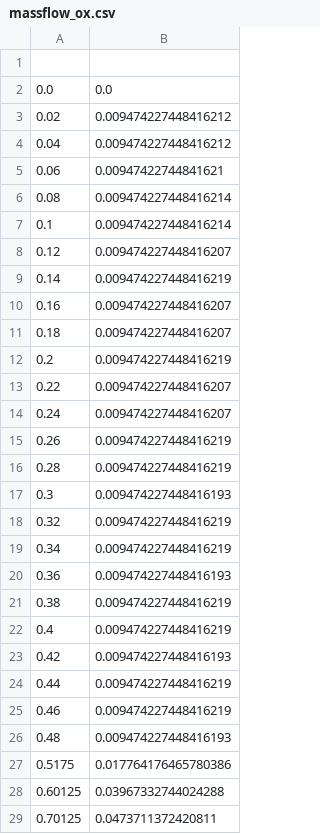
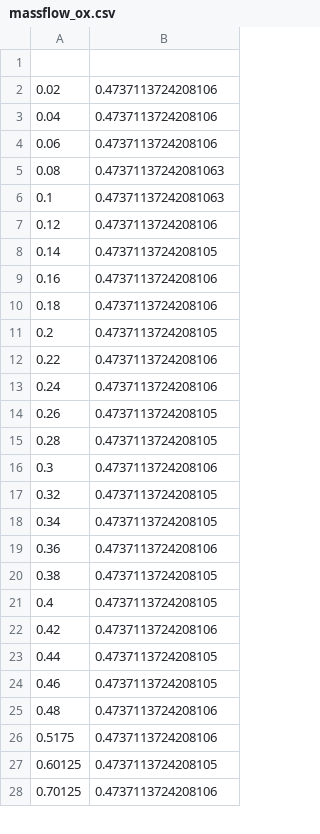
Before and after one commit to SpaceTeam/ORLEG, a CSV file: outputFiles/massflow_ox.csv, drawn as a sheet; only a part is shown; the diff covers the shown part only.

```diff
--- a/outputFiles/massflow_ox.csv
+++ b/outputFiles/massflow_ox.csv
@@ -1,29 +1,28 @@
 
-0.0, 0.0
-0.02, 0.009474227448416212
-0.04, 0.009474227448416212
-0.06, 0.00947422744841621
-0.08, 0.009474227448416214
-0.1, 0.009474227448416214
-0.12, 0.009474227448416207
-0.14, 0.009474227448416219
-0.16, 0.009474227448416207
-0.18, 0.009474227448416207
-0.2, 0.009474227448416219
-0.22, 0.009474227448416207
-0.24, 0.009474227448416207
-0.26, 0.009474227448416219
-0.28, 0.009474227448416219
-0.3, 0.009474227448416193
-0.32, 0.009474227448416219
-0.34, 0.009474227448416219
-0.36, 0.009474227448416193
-0.38, 0.009474227448416219
-0.4, 0.009474227448416219
-0.42, 0.009474227448416193
-0.44, 0.009474227448416219
-0.46, 0.009474227448416219
-0.48, 0.009474227448416193
-0.5175, 0.017764176465780386
-0.60125, 0.03967332744024288
-0.70125, 0.0473711372420811
+0.02, 0.4737113724208106
+0.04, 0.4737113724208106
+0.06, 0.4737113724208106
+0.08, 0.47371137242081063
+0.1, 0.47371137242081063
+0.12, 0.4737113724208106
+0.14, 0.4737113724208105
+0.16, 0.4737113724208106
+0.18, 0.4737113724208106
+0.2, 0.4737113724208105
+0.22, 0.4737113724208106
+0.24, 0.4737113724208106
+0.26, 0.4737113724208105
+0.28, 0.4737113724208105
+0.3, 0.4737113724208106
+0.32, 0.4737113724208105
+0.34, 0.4737113724208105
+0.36, 0.4737113724208106
+0.38, 0.4737113724208105
+0.4, 0.4737113724208105
+0.42, 0.4737113724208106
+0.44, 0.4737113724208105
+0.46, 0.4737113724208105
+0.48, 0.4737113724208106
+0.5175, 0.4737113724208106
+0.60125, 0.4737113724208105
+0.70125, 0.4737113724208106
```
Also changed, not shown: 2 removed rows and 69 edited cells elsewhere in this file, outputFiles/massflow_fuel_pressurant.csv, outputFiles/massflow_ox_pressurant.csv, 3 other files.
